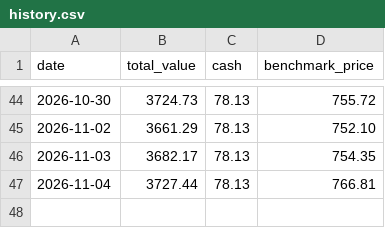
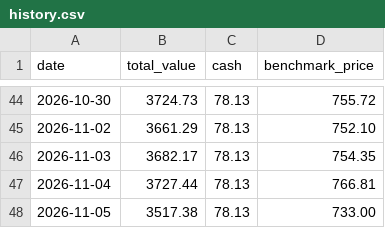
Before and after one commit to demers-ryan18/stock_analyst, a CSV file: data/history.csv, drawn as a sheet; only a part is shown, gaps mark what is left out.

```diff
--- a/data/history.csv
+++ b/data/history.csv
@@ -47 +47,2 @@ date,total_value,cash,benchmark_price
 2026-11-04,3727.44,78.13,766.81
+2026-11-05,3517.38,78.13,733.00
```
Also changed, not shown: 5 other files.
